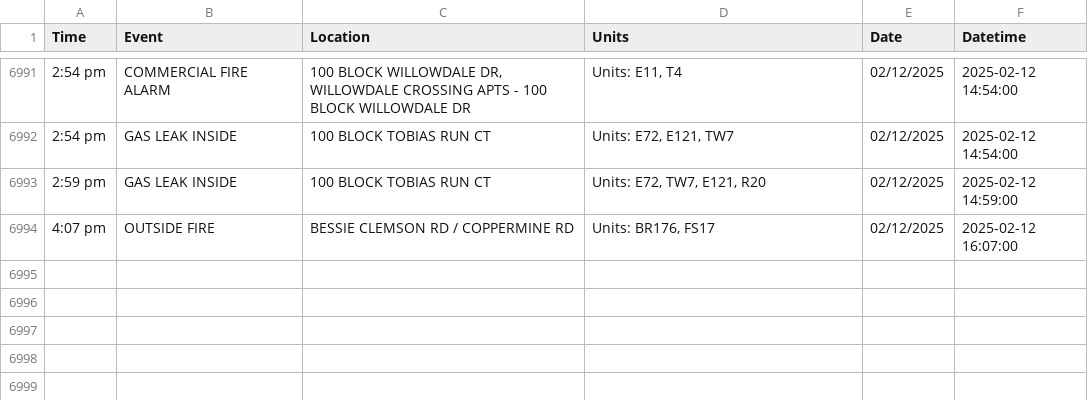
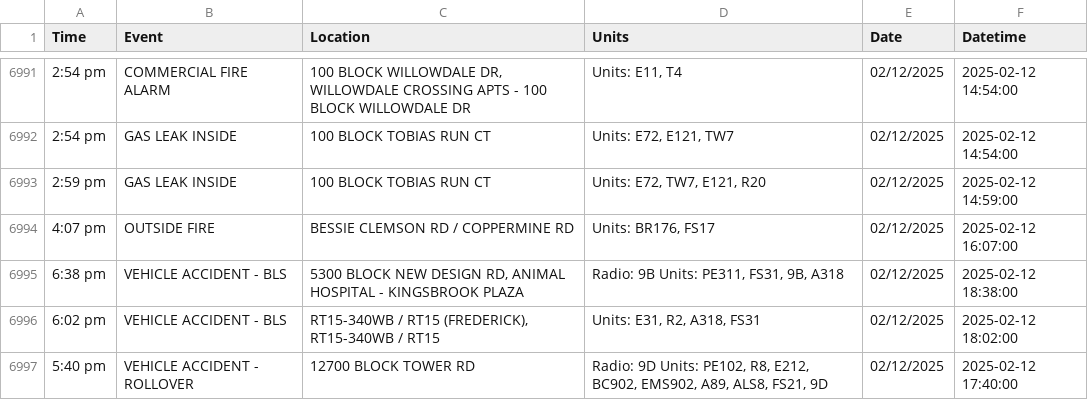
Before and after one commit to NewsAppsUMD/fredscanner, a CSV file: incidents.csv, drawn as a sheet; only a part is shown, gaps mark what is left out.

```diff
--- a/incidents.csv
+++ b/incidents.csv
@@ -6994 +6994,4 @@ Time,Event,Location,Units,Date,Datetime
 4:07 pm,OUTSIDE FIRE,BESSIE CLEMSON RD / COPPERMINE RD,"Units: BR176, FS17",02/12/2025,2025-02-12 16:07:00
+6:38 pm,VEHICLE ACCIDENT - BLS,"5300 BLOCK NEW DESIGN RD, ANIMAL HOSPITAL - KINGSBROOK PLAZA","Radio: 9B Units: PE311, FS31, 9B, A318",02/12/2025,2025-02-12 18:38:00
+6:02 pm,VEHICLE ACCIDENT - BLS,"RT15-340WB / RT15 (FREDERICK), RT15-340WB / RT15","Units: E31, R2, A318, FS31",02/12/2025,2025-02-12 18:02:00
+5:40 pm,VEHICLE ACCIDENT - ROLLOVER,12700 BLOCK TOWER RD,"Radio: 9D Units: PE102, R8, E212, BC902, EMS902, A89, ALS8, FS21, 9D",02/12/2025,2025-02-12 17:40:00
```
Also changed, not shown: 1 other file.
